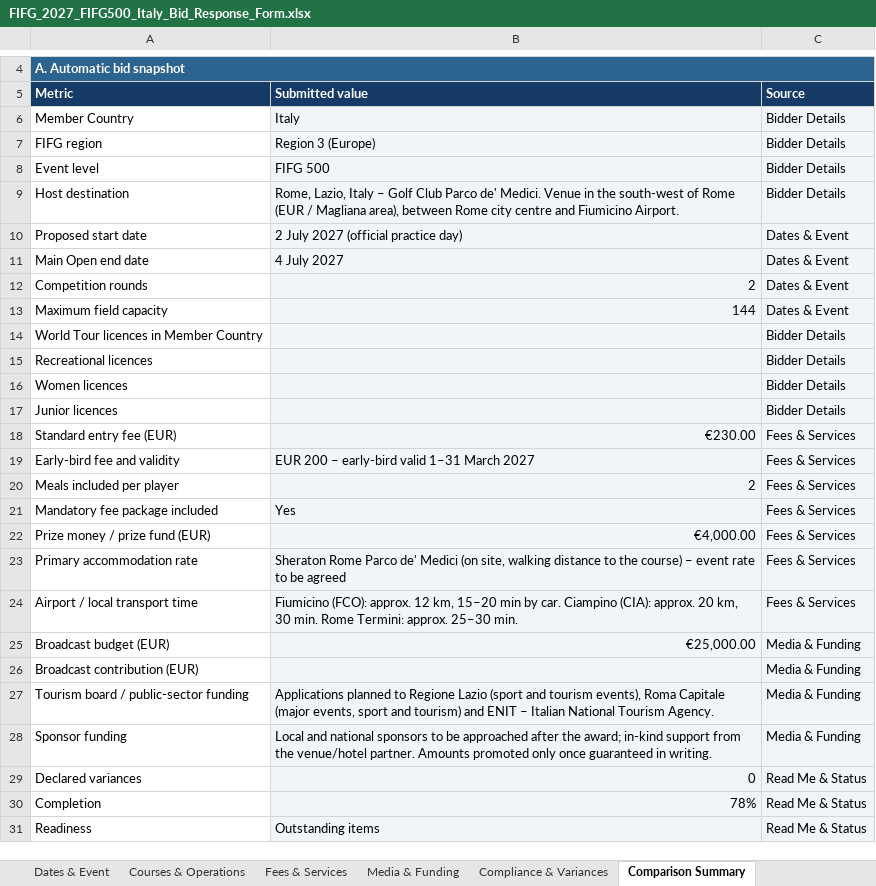
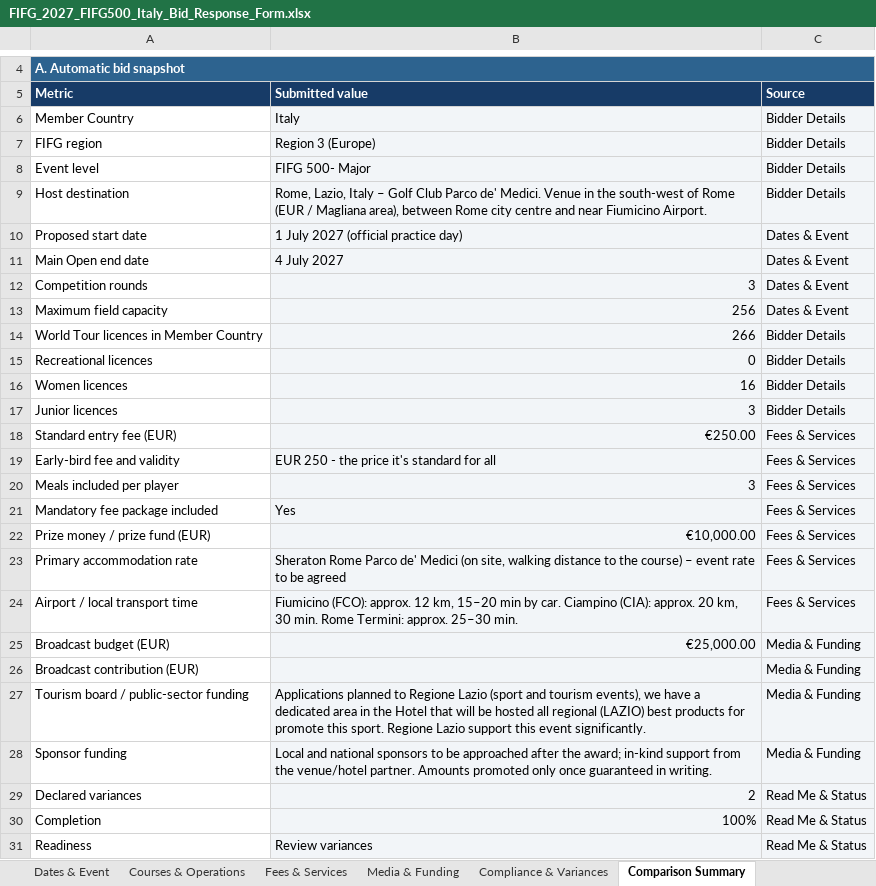
Before and after one commit to delphi131/nazionale-italiana-footgolf, an Excel workbook: candidature/FIFG_2027_FIFG500_Italy_Bid_Response_Form.xlsx, sheet Comparison Summary, drawn as a sheet; only a part is shown, gaps mark what is left out; values as stored, in another font and other column widths than the file's, no borders; conditional formats not drawn; the diff names each change by its address in the sheet, - before the commit and + after, or states it on an @@ line.

```diff
--- a/candidature/FIFG_2027_FIFG500_Italy_Bid_Response_Form.xlsx (sheet Comparison Summary)
+++ b/candidature/FIFG_2027_FIFG500_Italy_Bid_Response_Form.xlsx (sheet Comparison Summary)
-B8 (Submitted value): FIFG 500
+B8 (Submitted value): FIFG 500- Major
-B9 (Submitted value): …centre and Fiumicino Airport.
+B9 (Submitted value): …centre and near Fiumicino Airport.
-B10 (Submitted value): 2 July 2027 (official practice day)
+B10 (Submitted value): 1 July 2027 (official practice day)
-B12 (Submitted value): 2
+B12 (Submitted value): 3
-B13 (Submitted value): 144
+B13 (Submitted value): 256
-B14 (Submitted value): (empty)
+B14 (Submitted value): 266
-B15 (Submitted value): (empty)
+B15 (Submitted value): 0
-B16 (Submitted value): (empty)
+B16 (Submitted value): 16
-B17 (Submitted value): (empty)
+B17 (Submitted value): 3
-B18 (Submitted value): €230.00
+B18 (Submitted value): €250.00
-B19 (Submitted value): EUR 200 – early-bird valid 1–31 March 2027
+B19 (Submitted value): EUR 250 - the price it's standard for all
-B20 (Submitted value): 2
+B20 (Submitted value): 3
-B22 (Submitted value): €4,000.00
+B22 (Submitted value): €10,000.00
-B27 (Submitted value): …tourism events), Roma Capitale (major events, sport and tourism) and ENIT – Italian National Tourism Agency.
+B27 (Submitted value): …tourism events), we have a dedicated area in the Hotel that will be hosted all regional (LAZIO) best products for promote this sport. Regione Lazio support this event significantly.
-B29 (Submitted value): 0
+B29 (Submitted value): 2
-B30 (Submitted value): 78%
+B30 (Submitted value): 100%
-B31 (Submitted value): Outstanding items
+B31 (Submitted value): Review variances
```
Also changed, not shown: sheet Bidder Details, sheet Fees & Services, sheet Dates & Event, sheet Compliance & Variances, sheet Courses & Operations, sheet Read Me & Status, 1 more sheet, 13 other files.
